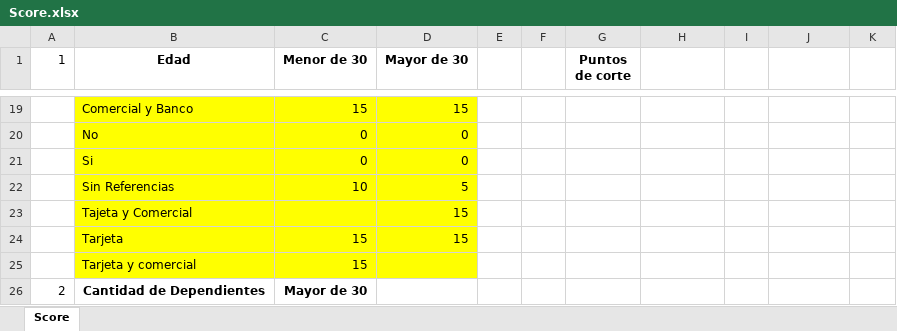
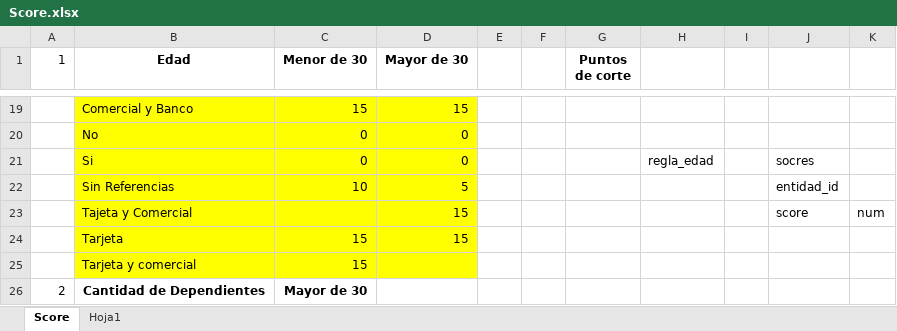
Before and after one commit to roque510/armada, an Excel workbook: Score.xlsx, sheet Score, drawn as a sheet; only a part is shown, gaps mark what is left out; values as stored, in another font and other column widths than the file's, no borders; the diff names each change by its address in the sheet, - before the commit and + after, or states it on an @@ line.

Commit message:
update db y score

```diff
--- a/Score.xlsx (sheet Score)
+++ b/Score.xlsx (sheet Score)
+sheet tab: Hoja1
-H21: (empty)
+H21: regla_edad
-J21: (empty)
+J21: socres
-J22: (empty)
+J22: entidad_id
-J23: (empty)
+J23: score
-K23: (empty)
+K23: num
```
Also changed, not shown: db.xlsx.
